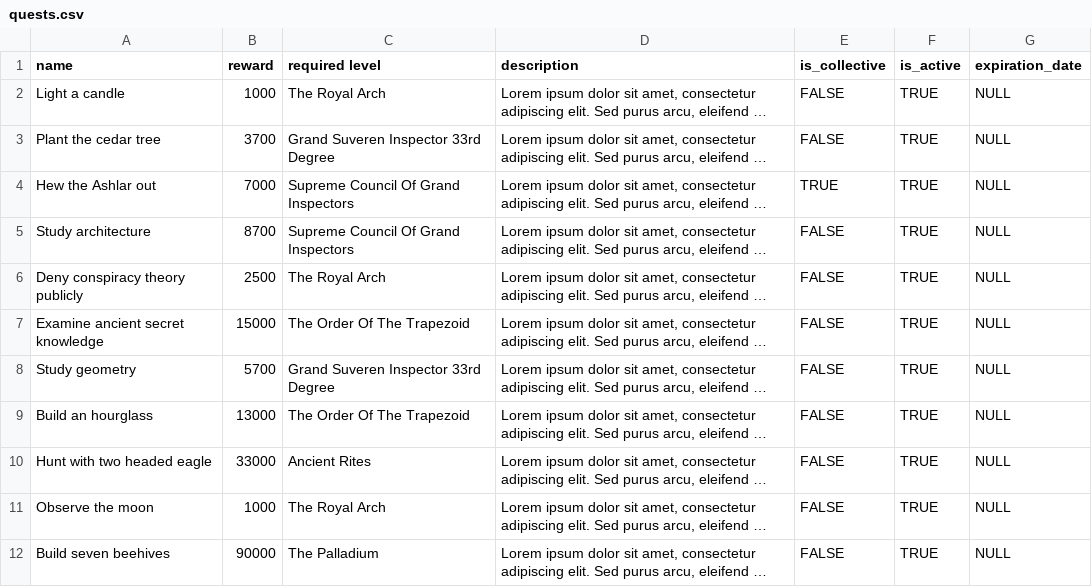
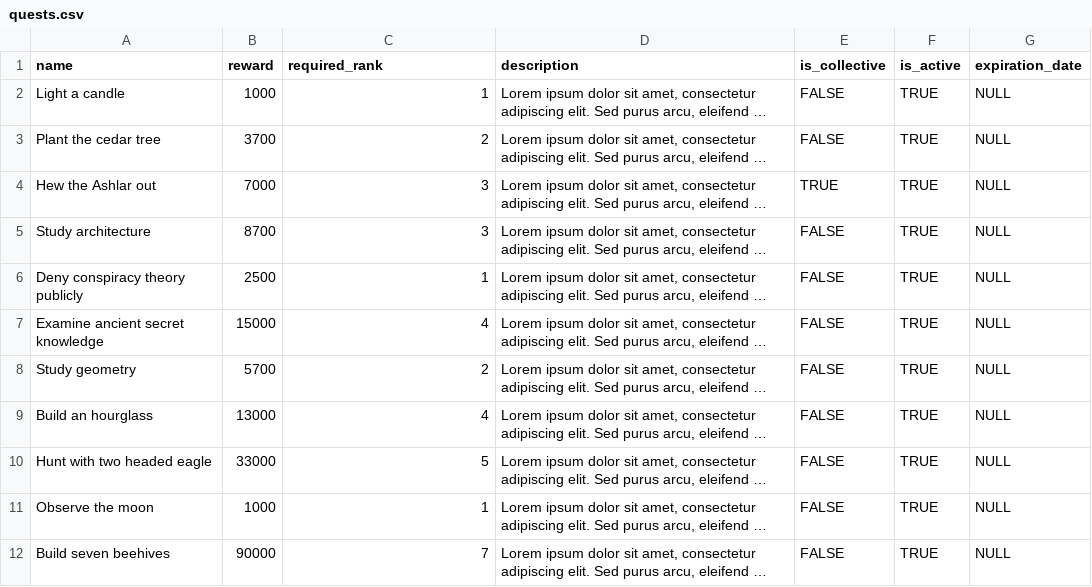
Before and after one commit to sforaaleksander/masonrySystem, a CSV file: src/main/resources/csv/quests.csv, drawn as a sheet; long unchanged cells end in …; the diff names each change by its address in the sheet, - before the commit and + after, or states it on an @@ line.

Commit message:
csv with test data add

```diff
--- a/src/main/resources/csv/quests.csv
+++ b/src/main/resources/csv/quests.csv
-C1: required level
+C1: required_rank
-C2 (required_rank): The Royal Arch
+C2 (required_rank): 1
-C3 (required_rank): Grand Suveren Inspector 33rd Degree
+C3 (required_rank): 2
-C4:C5 (required_rank): Supreme Council Of Grand Inspectors
+C4:C5 (required_rank): 3
-C6 (required_rank): The Royal Arch
+C6 (required_rank): 1
-C7 (required_rank): The Order Of The Trapezoid
+C7 (required_rank): 4
-C8 (required_rank): Grand Suveren Inspector 33rd Degree
+C8 (required_rank): 2
-C9 (required_rank): The Order Of The Trapezoid
+C9 (required_rank): 4
-C10 (required_rank): Ancient Rites
+C10 (required_rank): 5
-C11 (required_rank): The Royal Arch
+C11 (required_rank): 1
-C12 (required_rank): The Palladium
+C12 (required_rank): 7
```
Also changed, not shown: 6 other files.
